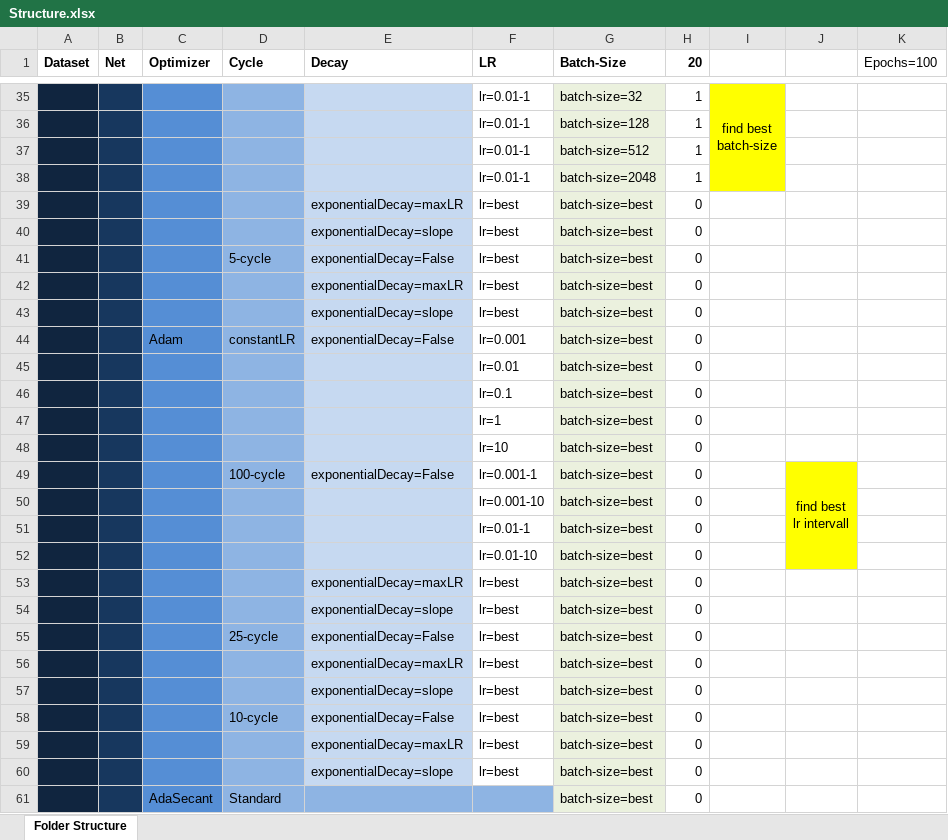
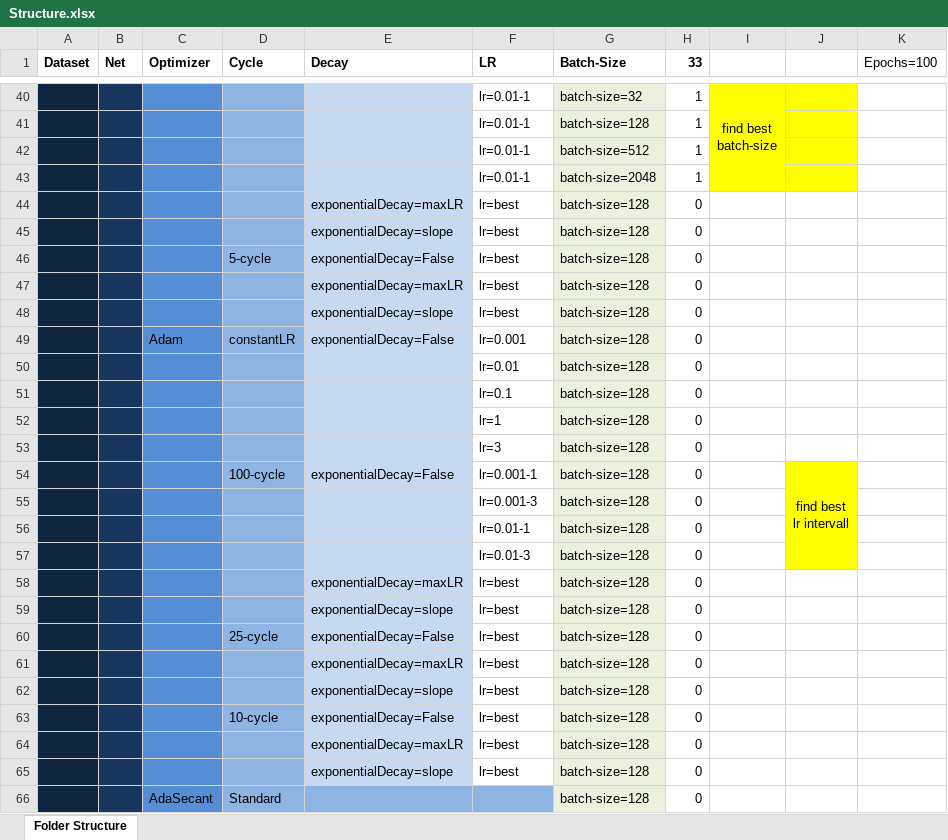
Before and after one commit to AverageDude0815/BA, an Excel workbook: Pytorch/Results/Structure.xlsx, sheet Folder Structure, drawn as a sheet; only a part is shown, gaps mark what is left out; values as stored, in another font and other column widths than the file's, no borders; conditional formats not drawn; addresses are those after the commit; the diff covers the shown part only; the diff names each change by its address in the sheet, - before the commit and + after, or states it on an @@ line.

```diff
--- a/Pytorch/Results/Structure.xlsx (sheet Folder Structure)
+++ b/Pytorch/Results/Structure.xlsx (sheet Folder Structure)
-H1: 20
+H1: 33
-J40:J43 fill: none
+J40:J43 fill: #FFFF00
-G44:G66 (Batch-Size): batch-size=best
+G44:G66 (Batch-Size): batch-size=128
-F53 (LR): lr=10
+F53 (LR): lr=3
-F55 (LR): lr=0.001-10
+F55 (LR): lr=0.001-3
-F57 (LR): lr=0.01-10
+F57 (LR): lr=0.01-3
```
Also changed, not shown: 12 added rows, 7 removed rows, 14 edited cells, cell formats and merged cells elsewhere in this sheet, 52 other files.
